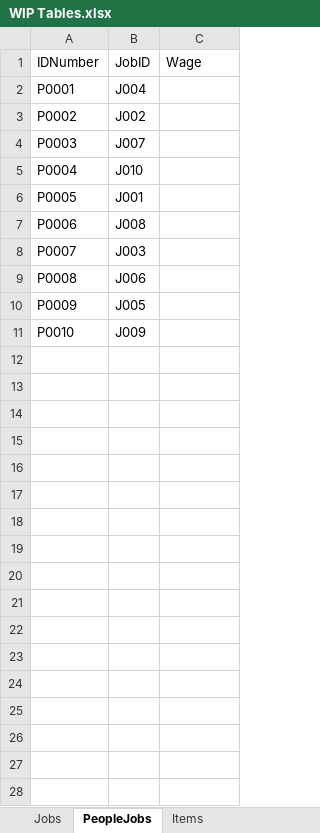
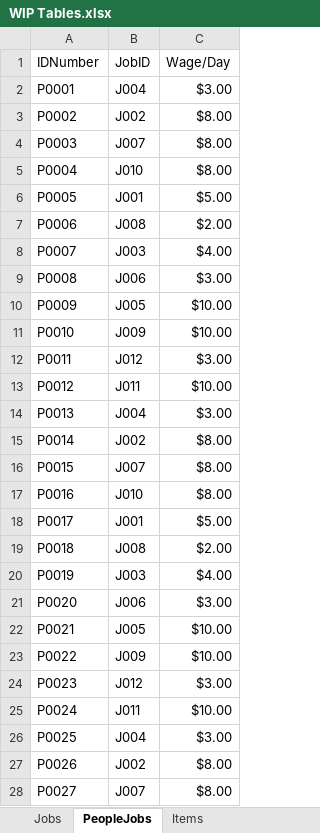
Before and after one commit to Jacob-W23/DatabaseIIGroupOne, an Excel workbook: WIP Tables.xlsx, sheet PeopleJobs, drawn as a sheet; only a part is shown; values as stored, in another font and other column widths than the file's, no borders; the diff covers the shown part only; the diff names each change by its address in the sheet, - before the commit and + after, or states it on an @@ line.

Commit message:
Populated settlements, jobs, and wages
Disregard the changes made to food and weapon prices

```diff
--- a/WIP Tables.xlsx (sheet PeopleJobs)
+++ b/WIP Tables.xlsx (sheet PeopleJobs)
-C1: Wage
+C1: Wage/Day
-C2 (Wage/Day): (empty)
+C2 (Wage/Day): $3.00
-C3:C5 (Wage/Day): (empty)
+C3:C5 (Wage/Day): $8.00
-C6 (Wage/Day): (empty)
+C6 (Wage/Day): $5.00
-C7 (Wage/Day): (empty)
+C7 (Wage/Day): $2.00
-C8 (Wage/Day): (empty)
+C8 (Wage/Day): $4.00
-C9 (Wage/Day): (empty)
+C9 (Wage/Day): $3.00
-C10:C11 (Wage/Day): (empty)
+C10:C11 (Wage/Day): $10.00
+row 12: P0011 | J012 | $3.00
+row 13: P0012 | J011 | $10.00
+row 14: P0013 | J004 | $3.00
+row 15: P0014 | J002 | $8.00
+row 16: P0015 | J007 | $8.00
+row 17: P0016 | J010 | $8.00
+row 18: P0017 | J001 | $5.00
+row 19: P0018 | J008 | $2.00
+row 20: P0019 | J003 | $4.00
+row 21: P0020 | J006 | $3.00
+row 22: P0021 | J005 | $10.00
+row 23: P0022 | J009 | $10.00
+row 24: P0023 | J012 | $3.00
+row 25: P0024 | J011 | $10.00
+row 26: P0025 | J004 | $3.00
+row 27: P0026 | J002 | $8.00
+row 28: P0027 | J007 | $8.00
```
Also changed, not shown: 93 added rows elsewhere in this sheet, sheet PeopleSettlements, sheet Foods, sheet Weapons, sheet Jobs.
